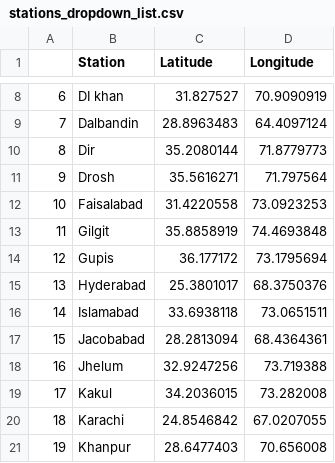
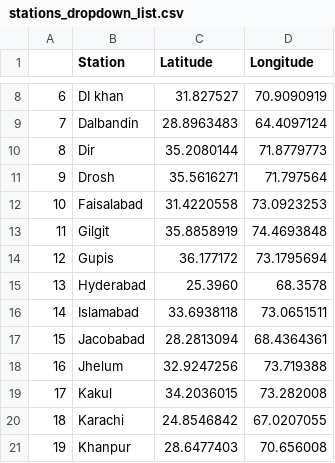
Before and after one commit to haris021/Pak_meteo_hist, a CSV file: stations_dropdown_list.csv, drawn as a sheet; only a part is shown, gaps mark what is left out.

Commit message:
Update stations_dropdown_list.csv

```diff
--- a/stations_dropdown_list.csv
+++ b/stations_dropdown_list.csv
@@ -14,3 +14,3 @@
 12,Gupis,36.177172,73.1795694
-13,Hyderabad,25.3801017,68.3750376
+13,Hyderabad,25.3960,68.3578
 14,Islamabad,33.6938118,73.0651511
```
